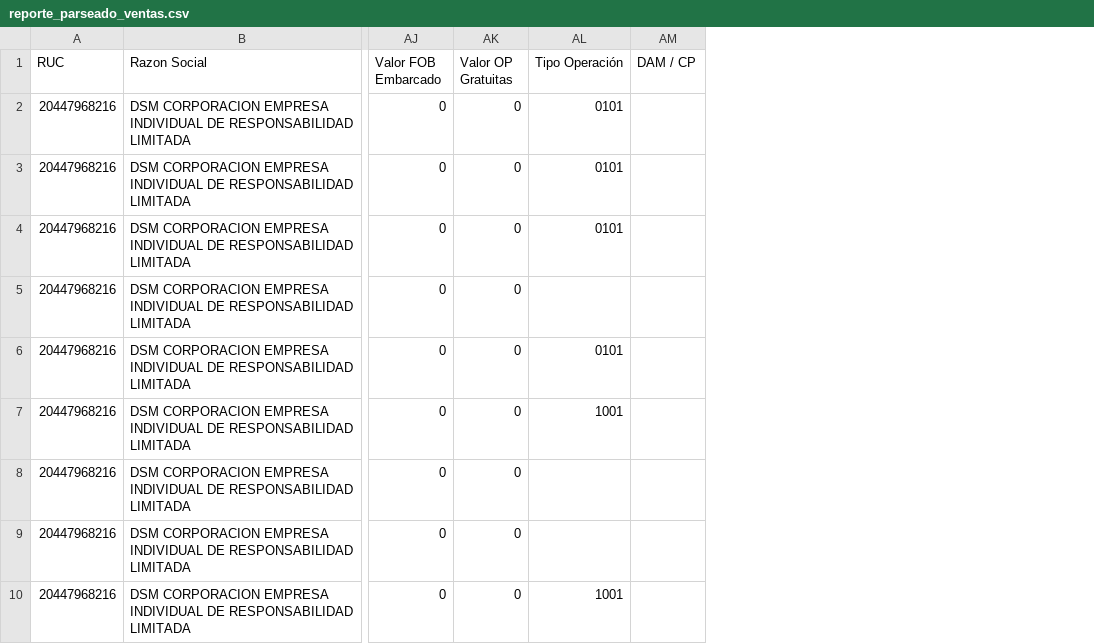
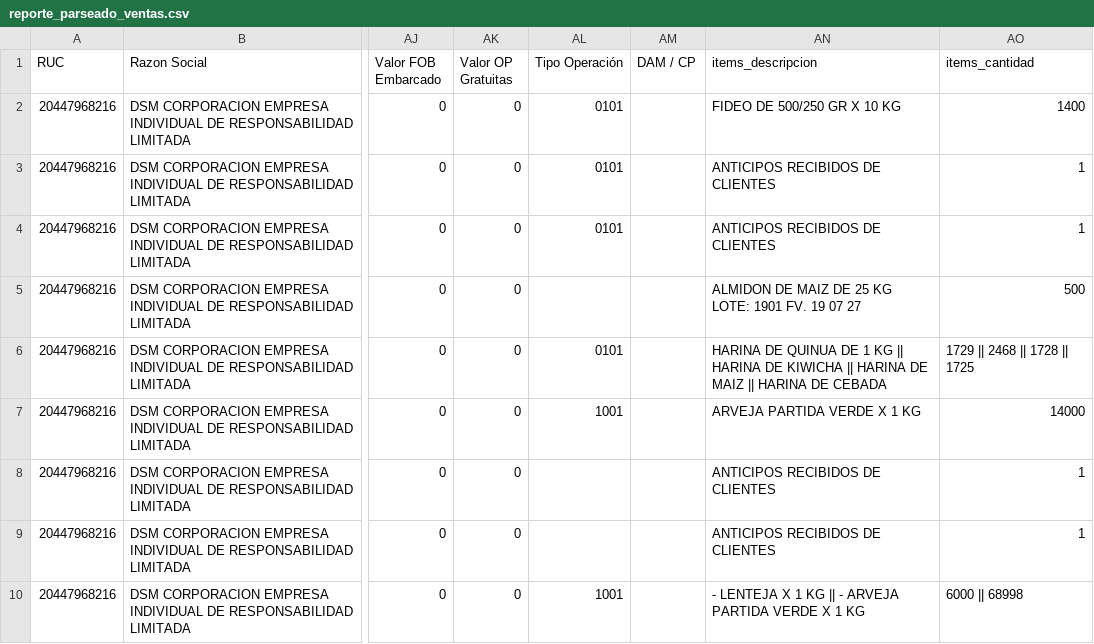
Before and after one commit to Aquivan/Claude, a CSV file: sire/20447968216/historico/202602/reporte_parseado_ventas.csv, drawn as a sheet; only a part is shown, gaps mark what is left out; the diff names each change by its address in the sheet, - before the commit and + after, or states it on an @@ line.

```diff
--- a/sire/20447968216/historico/202602/reporte_parseado_ventas.csv
+++ b/sire/20447968216/historico/202602/reporte_parseado_ventas.csv
+column AN (items_descripcion), rows 2-10: FIDEO DE 500/250 GR X 10 KG | ANTICIPOS RECIBIDOS DE CLIENTES | ANTICIPOS RECIBIDOS DE CLIENTES | ALMIDON DE MAIZ DE 25 KG LOTE: 1901 FV. 19 07 27 | HARINA DE QUINUA DE 1 KG || HARINA DE KIWICHA || HARINA DE MAIZ || HARINA DE CEBADA | ARVEJA PARTIDA VERDE X 1 KG | ANTICIPOS RECIBIDOS DE CLIENTES | ANTICIPOS RECIBIDOS DE CLIENTES | - LENTEJA X 1 KG || - ARVEJA PARTIDA VERDE X 1 KG
+column AO (items_cantidad), rows 2-10: 1400 | 1 | 1 | 500 | 1729 || 2468 || 1728 || 1725 | 14000 | 1 | 1 | 6000 || 68998
```
Also changed, not shown: sire/20447968216/historico/202602/reporte_parseado.csv, 3 other files.
